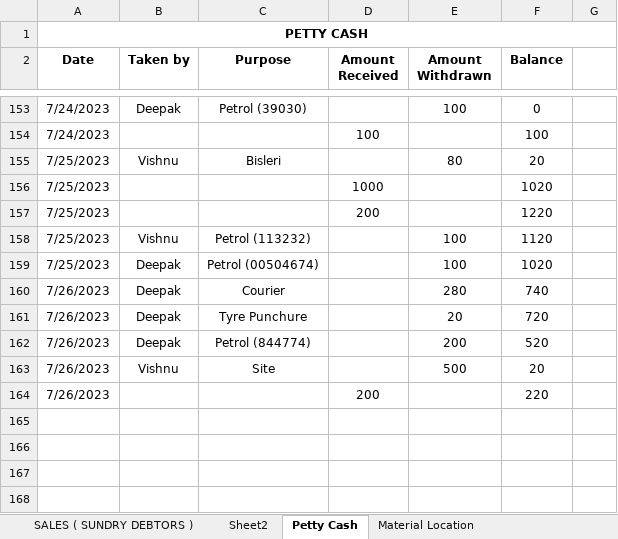
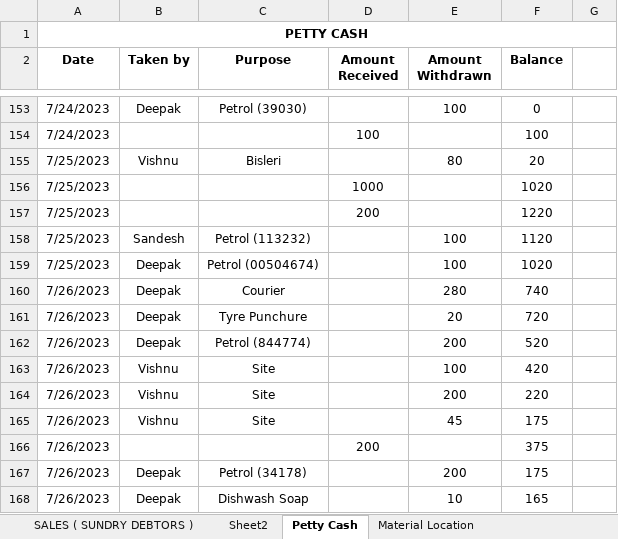
Before and after one commit to JPTechatronics/J-P-Techatronics-2023-2024, an Excel workbook: Stock.xlsx, sheet Petty Cash, drawn as a sheet; only a part is shown, gaps mark what is left out; values as stored, in another font and other column widths than the file's, no borders; addresses are those after the commit; the diff names each change by its address in the sheet, - before the commit and + after, or states it on an @@ line.

```diff
--- a/Stock.xlsx (sheet Petty Cash)
+++ b/Stock.xlsx (sheet Petty Cash)
-B158 (Taken by): Vishnu
+B158 (Taken by): Sandesh
-E163 (Amount Withdrawn): 500
+E163 (Amount Withdrawn): 100
-F163 (Balance): 20
+F163 (Balance): 420
+row 164: 7/26/2023 | Vishnu | Site |  | 200 | 220
+row 165: 7/26/2023 | Vishnu | Site |  | 45 | 175
-F166 (Balance): 220
+F166 (Balance): 375
+row 167: 7/26/2023 | Deepak | Petrol (34178) |  | 200 | 175
+row 168: 7/26/2023 | Deepak | Dishwash Soap |  | 10 | 165
```
Also changed, not shown: sheet STOCK DETAILS, sheet PURCHASE ( SUNDRY CREDITOR ), sheet Material Location, Attendance.xlsx, Outstandings.xlsx, 1 other file.
